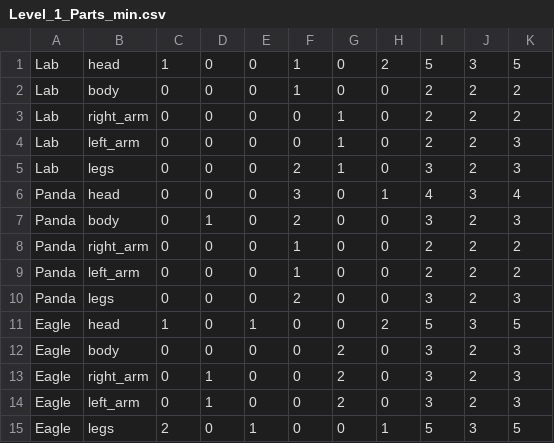
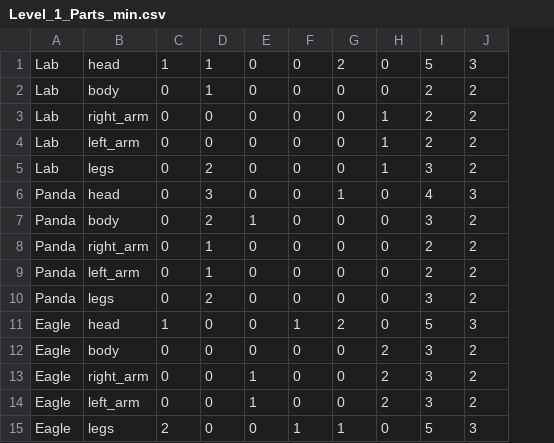
Before and after one commit to JKasmire/Splice_World, a CSV file: Level_1_Parts_min.csv, drawn as a sheet; only a part is shown; the diff covers the shown part only; the diff names each change by its address in the sheet, - before the commit and + after, or states it on an @@ line.

```diff
--- a/Level_1_Parts_min.csv
+++ b/Level_1_Parts_min.csv
-column K, rows 1-15: 5 | 2 | 2 | 3 | 3 | 4 | 3 | 2 | 2 | 3 | 5 | 3 | 3 | 3 | 5
-D1:D2: 0
+D1:D2: 1
-F1:F2: 1
+F1:F2: 0
-G1: 0
+G1: 2
-H1: 2
+H1: 0
-G3:G5: 1
+G3:G5: 0
-H3:H5: 0
+H3:H5: 1
-D5: 0
+D5: 2
-F5: 2
+F5: 0
-D6: 0
+D6: 3
-F6: 3
+F6: 0
-G6: 0
+G6: 1
-H6: 1
+H6: 0
-D7: 1
+D7: 2
-E7: 0
+E7: 1
-F7: 2
+F7: 0
-D8:D9: 0
+D8:D9: 1
-F8:F9: 1
+F8:F9: 0
-D10: 0
+D10: 2
-F10: 2
+F10: 0
-E11: 1
+E11: 0
-F11: 0
+F11: 1
-G11: 0
+G11: 2
-H11: 2
+H11: 0
-G12:G14: 2
+G12:G14: 0
-H12:H14: 0
+H12:H14: 2
-D13:D14: 1
+D13:D14: 0
-E13:E14: 0
+E13:E14: 1
-E15: 1
+E15: 0
-F15: 0
+F15: 1
-G15: 0
+G15: 1
-H15: 1
+H15: 0
```
Also changed, not shown: 100 edited cells elsewhere in this file, 4 other files.
